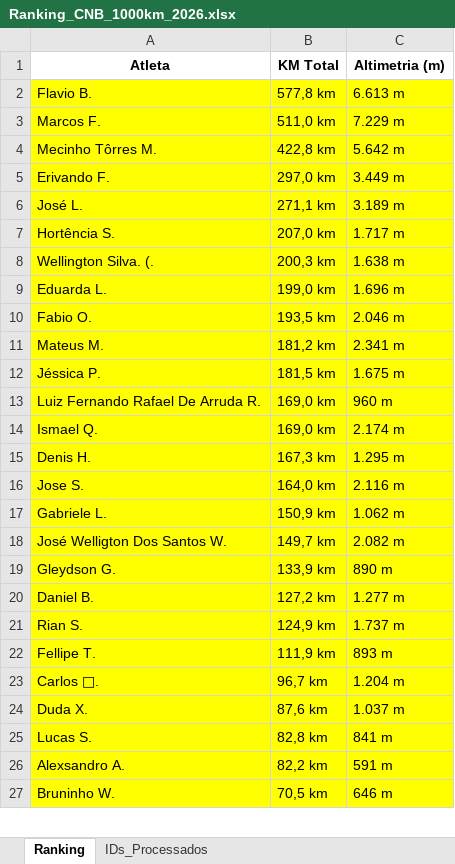
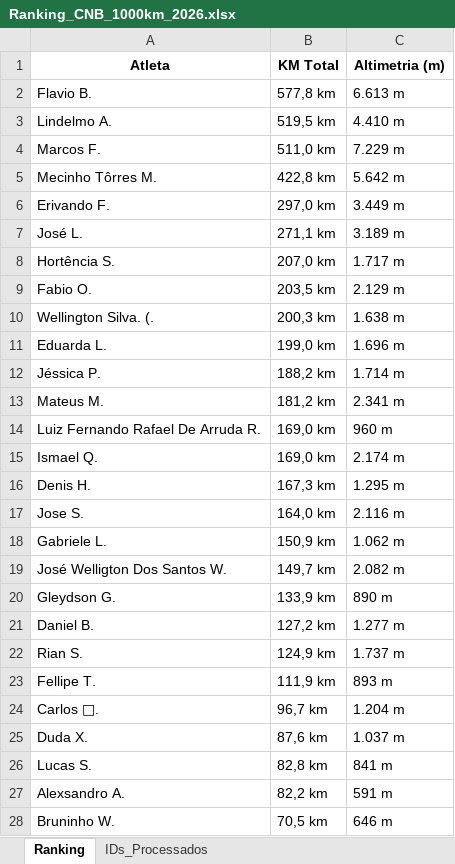
Before and after one commit to marcosfelix22/ranking-strava-cnb-1000km, an Excel workbook: Ranking_CNB_1000km_2026.xlsx, sheet Ranking, drawn as a sheet; only a part is shown; values as stored, in another font and other column widths than the file's, no borders; removed rows and columns are numbered as before the commit, all else as after; the diff covers the shown part only; the diff names each change by its address in the sheet, - before the commit and + after, or states it on an @@ line.

Commit message:
Ranking atualizado automaticamente

```diff
--- a/Ranking_CNB_1000km_2026.xlsx (sheet Ranking)
+++ b/Ranking_CNB_1000km_2026.xlsx (sheet Ranking)
-A2:C2 fill: #FFFF00
+A2:C2 fill: none
+row 3: Lindelmo A. | 519,5 km | 4.410 m
-A4:C8 fill: #FFFF00
+A4:C8 fill: none
+row 9: Fabio O. | 203,5 km | 2.129 m
-A10:C11 fill: #FFFF00
+A10:C11 fill: none
-row 10: Fabio O. | 193,5 km | 2.046 m
+row 12: Jéssica P. | 188,2 km | 1.714 m
-A13:C13 fill: #FFFF00
+A13:C13 fill: none
-row 12: Jéssica P. | 181,5 km | 1.675 m
-A14:C28 fill: #FFFF00
+A14:C28 fill: none
```
Also changed, not shown: 1 removed row and cell formats elsewhere in this sheet, sheet IDs_Processados.
